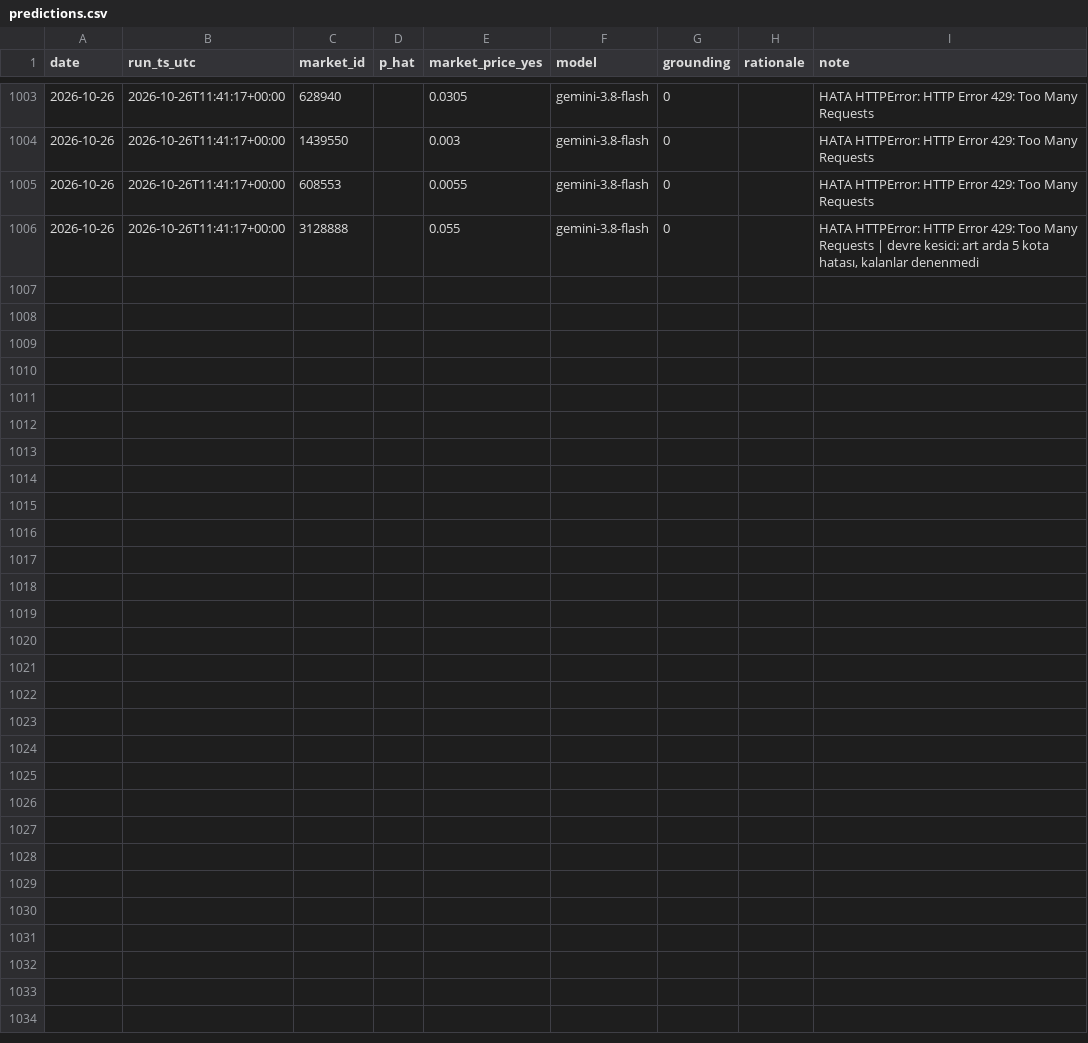
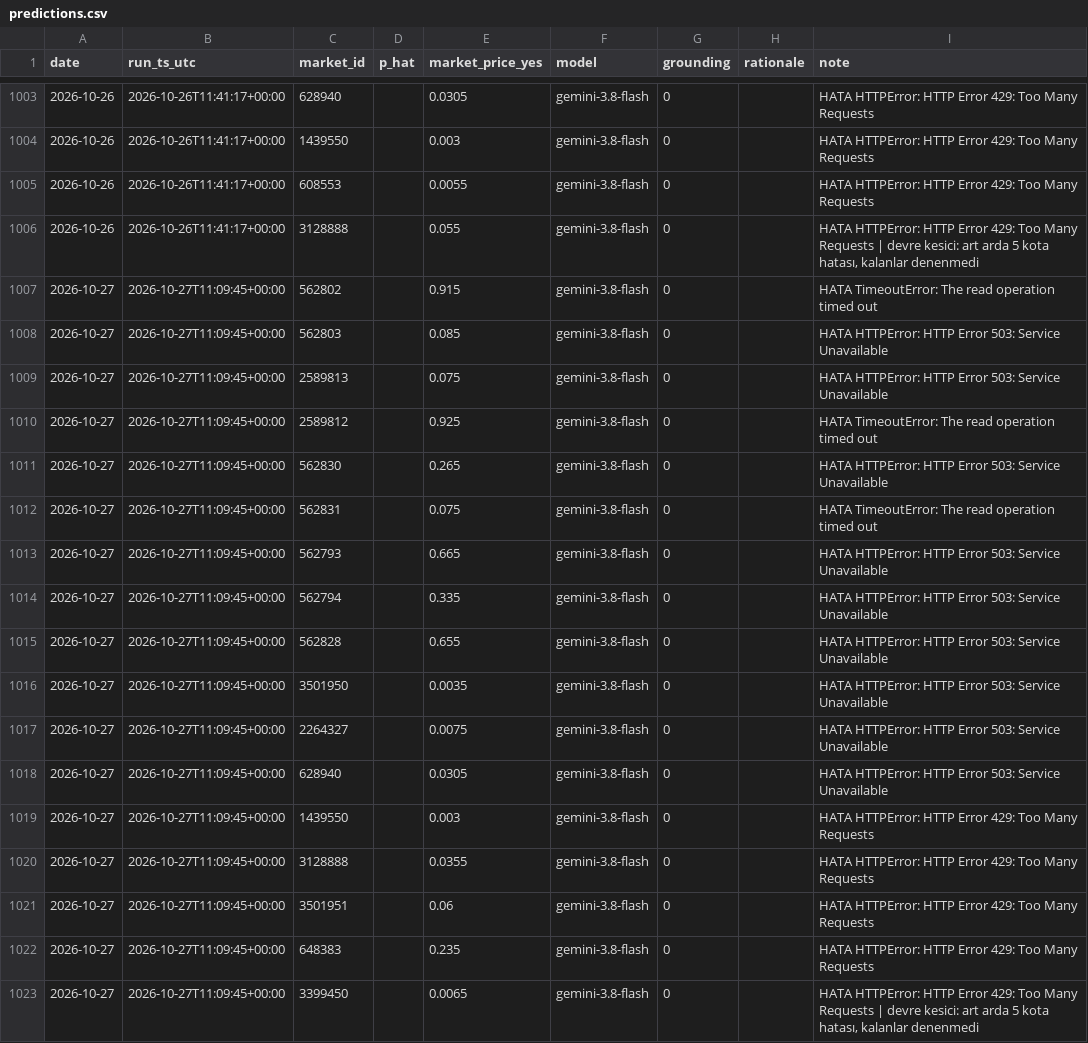
Before and after one commit to ptsertaccalbas-web/pm-deney, a CSV file: data/predictions.csv, drawn as a sheet; only a part is shown, gaps mark what is left out.

```diff
--- a/data/predictions.csv
+++ b/data/predictions.csv
@@ -1006 +1006,18 @@ date,run_ts_utc,market_id,p_hat,market_price_yes,model,grounding,rationale,note
 2026-10-26,2026-10-26T11:41:17+00:00,3128888,,0.055,gemini-3.8-flash,0,,"HATA HTTPError: HTTP Error 429: Too Many Requests | devre kesici: art arda 5 kota hatası, kalanlar denenmedi"
+2026-10-27,2026-10-27T11:09:45+00:00,562802,,0.915,gemini-3.8-flash,0,,HATA TimeoutError: The read operation timed out
+2026-10-27,2026-10-27T11:09:45+00:00,562803,,0.085,gemini-3.8-flash,0,,HATA HTTPError: HTTP Error 503: Service Unavailable
+2026-10-27,2026-10-27T11:09:45+00:00,2589813,,0.075,gemini-3.8-flash,0,,HATA HTTPError: HTTP Error 503: Service Unavailable
+2026-10-27,2026-10-27T11:09:45+00:00,2589812,,0.925,gemini-3.8-flash,0,,HATA TimeoutError: The read operation timed out
+2026-10-27,2026-10-27T11:09:45+00:00,562830,,0.265,gemini-3.8-flash,0,,HATA HTTPError: HTTP Error 503: Service Unavailable
+2026-10-27,2026-10-27T11:09:45+00:00,562831,,0.075,gemini-3.8-flash,0,,HATA TimeoutError: The read operation timed out
+2026-10-27,2026-10-27T11:09:45+00:00,562793,,0.665,gemini-3.8-flash,0,,HATA HTTPError: HTTP Error 503: Service Unavailable
+2026-10-27,2026-10-27T11:09:45+00:00,562794,,0.335,gemini-3.8-flash,0,,HATA HTTPError: HTTP Error 503: Service Unavailable
+2026-10-27,2026-10-27T11:09:45+00:00,562828,,0.655,gemini-3.8-flash,0,,HATA HTTPError: HTTP Error 503: Service Unavailable
+2026-10-27,2026-10-27T11:09:45+00:00,3501950,,0.0035,gemini-3.8-flash,0,,HATA HTTPError: HTTP Error 503: Service Unavailable
+2026-10-27,2026-10-27T11:09:45+00:00,2264327,,0.0075,gemini-3.8-flash,0,,HATA HTTPError: HTTP Error 503: Service Unavailable
+2026-10-27,2026-10-27T11:09:45+00:00,628940,,0.0305,gemini-3.8-flash,0,,HATA HTTPError: HTTP Error 503: Service Unavailable
+2026-10-27,2026-10-27T11:09:45+00:00,1439550,,0.003,gemini-3.8-flash,0,,HATA HTTPError: HTTP Error 429: Too Many Requests
+2026-10-27,2026-10-27T11:09:45+00:00,3128888,,0.0355,gemini-3.8-flash,0,,HATA HTTPError: HTTP Error 429: Too Many Requests
+2026-10-27,2026-10-27T11:09:45+00:00,3501951,,0.06,gemini-3.8-flash,0,,HATA HTTPError: HTTP Error 429: Too Many Requests
+2026-10-27,2026-10-27T11:09:45+00:00,648383,,0.235,gemini-3.8-flash,0,,HATA HTTPError: HTTP Error 429: Too Many Requests
+2026-10-27,2026-10-27T11:09:45+00:00,3399450,,0.0065,gemini-3.8-flash,0,,"HATA HTTPError: HTTP Error 429: Too Many Requests | devre kesici: art arda 5 kota hatası, kalanlar denenmedi"
```
Also changed, not shown: data/run_log.csv, 6 other files.
